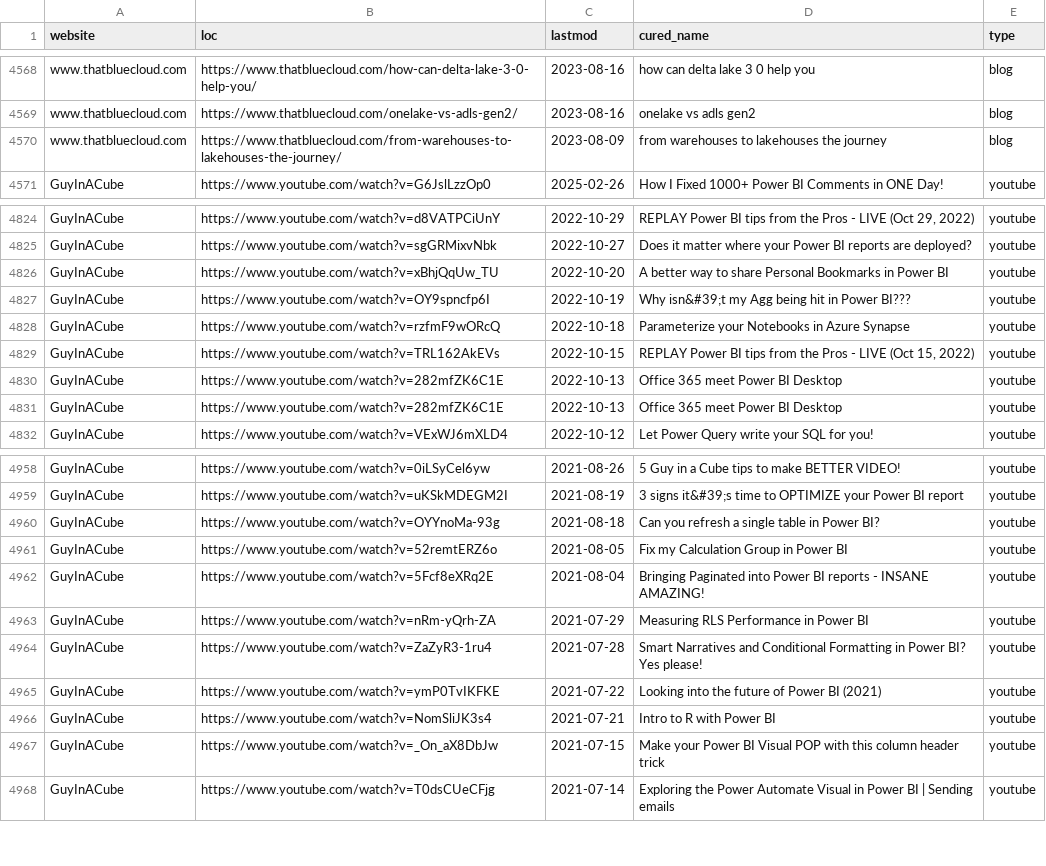
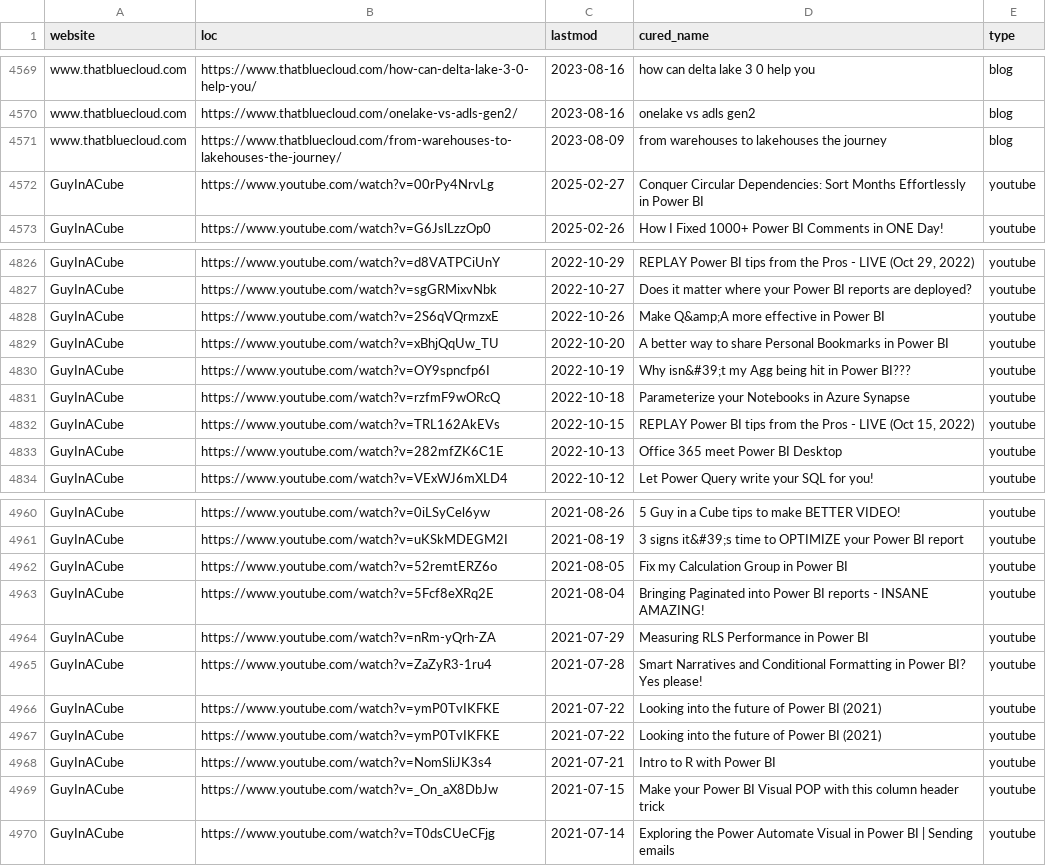
Before and after one commit to julian-passebecq/newsai_blue_scripts, a CSV file: newsai_script-main/data/sitemap.csv, drawn as a sheet; only a part is shown, gaps mark what is left out; removed rows and columns are numbered as before the commit, all else as after; the diff covers the shown part only; the diff names each change by its address in the sheet, - before the commit and + after, or states it on an @@ line.

```diff
--- a/newsai_script-main/data/sitemap.csv
+++ b/newsai_script-main/data/sitemap.csv
+row 4572: GuyInACube | https://www.youtube.com/watch?v=00rPy4NrvLg | 2025-02-27 | Conquer Circular Dependencies: Sort Months Effortlessly in Power BI | youtube
+row 4828: GuyInACube | https://www.youtube.com/watch?v=2S6qVQrmzxE | 2022-10-26 | Make Q&amp;A more effective in Power BI | youtube
-row 4831: GuyInACube | https://www.youtube.com/watch?v=282mfZK6C1E | 2022-10-13 | Office 365 meet Power BI Desktop | youtube
-row 4960: GuyInACube | https://www.youtube.com/watch?v=OYYnoMa-93g | 2021-08-18 | Can you refresh a single table in Power BI? | youtube
+row 4967: GuyInACube | https://www.youtube.com/watch?v=ymP0TvIKFKE | 2021-07-22 | Looking into the future of Power BI (2021) | youtube
```
Also changed, not shown: 6 added rows, 15 removed rows and 4 edited cells elsewhere in this file.
